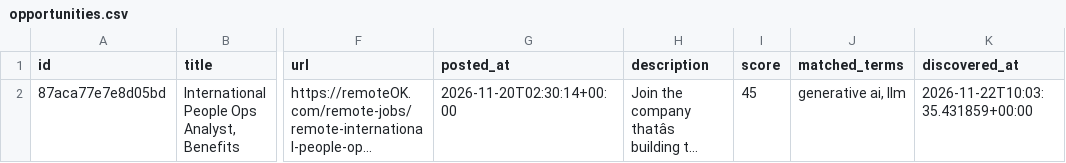
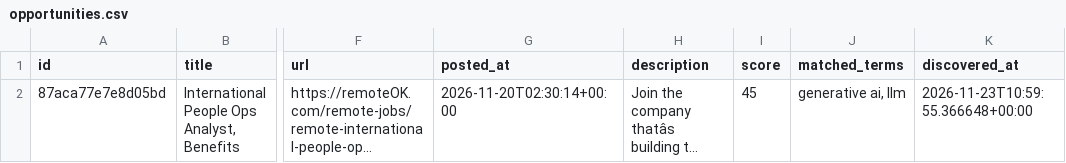
Before and after one commit to shalomreuel/Internshiprradar, a CSV file: data/opportunities.csv, drawn as a sheet; only a part is shown, gaps mark what is left out; long unchanged cells end in …; the diff names each change by its address in the sheet, - before the commit and + after, or states it on an @@ line.

```diff
--- a/data/opportunities.csv
+++ b/data/opportunities.csv
-K2 (discovered_at): 2026-11-22T10:03:35.431859+00:00
+K2 (discovered_at): 2026-11-23T10:59:55.366648+00:00
```
Also changed, not shown: 1 other file.
